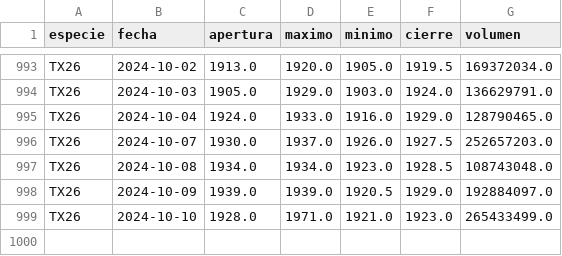
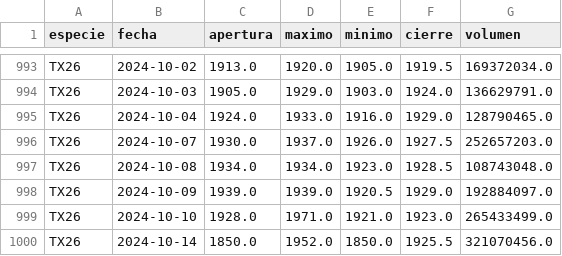
Before and after one commit to botjumbo/ratios-argy, a CSV file: docs/TX26.csv, drawn as a sheet; only a part is shown, gaps mark what is left out.

Commit message:
Actualización de datos para TX26.csv

```diff
--- a/docs/TX26.csv
+++ b/docs/TX26.csv
@@ -999 +999,2 @@ TX26,2024-10-09,1939.0,1939.0,1920.5,1929.0,192884097.0
 TX26,2024-10-10,1928.0,1971.0,1921.0,1923.0,265433499.0
+TX26,2024-10-14,1850.0,1952.0,1850.0,1925.5,321070456.0
```
